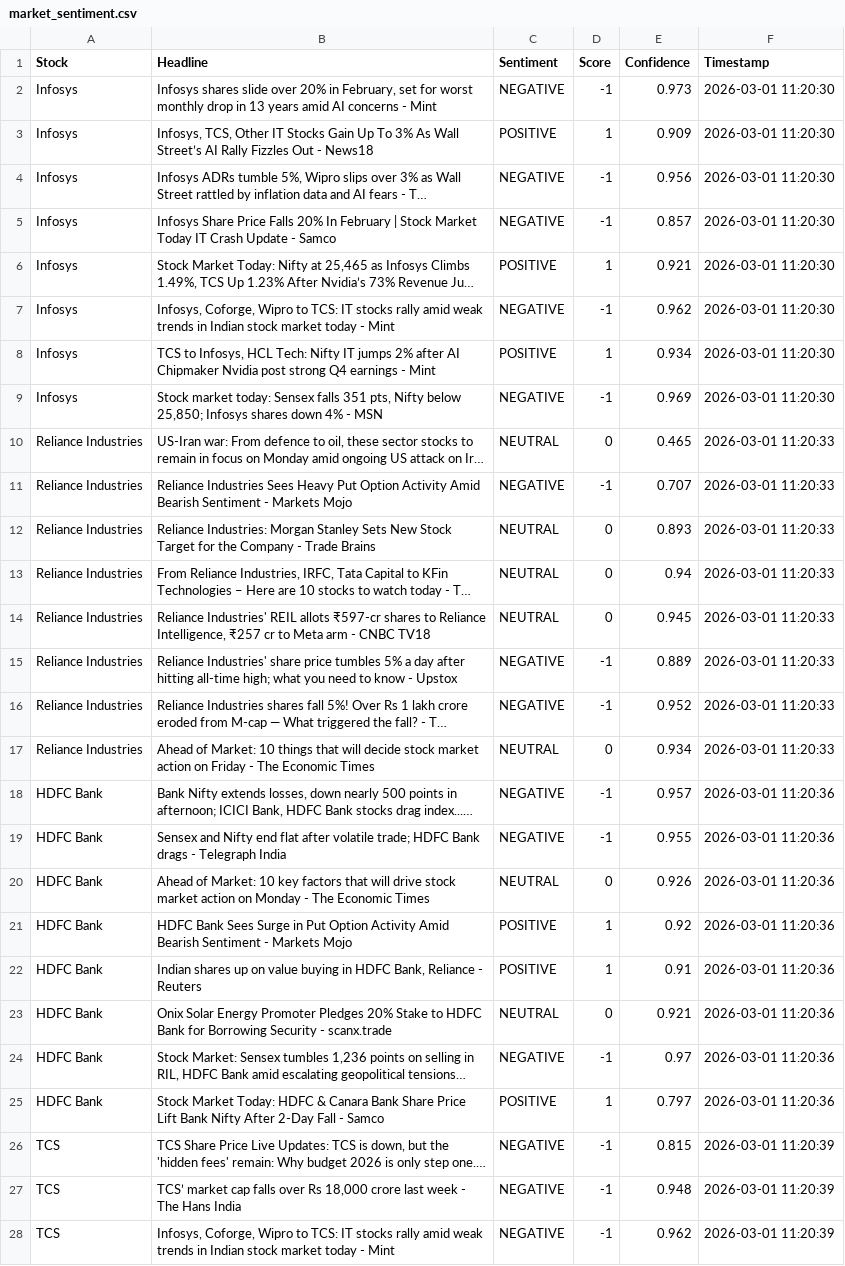
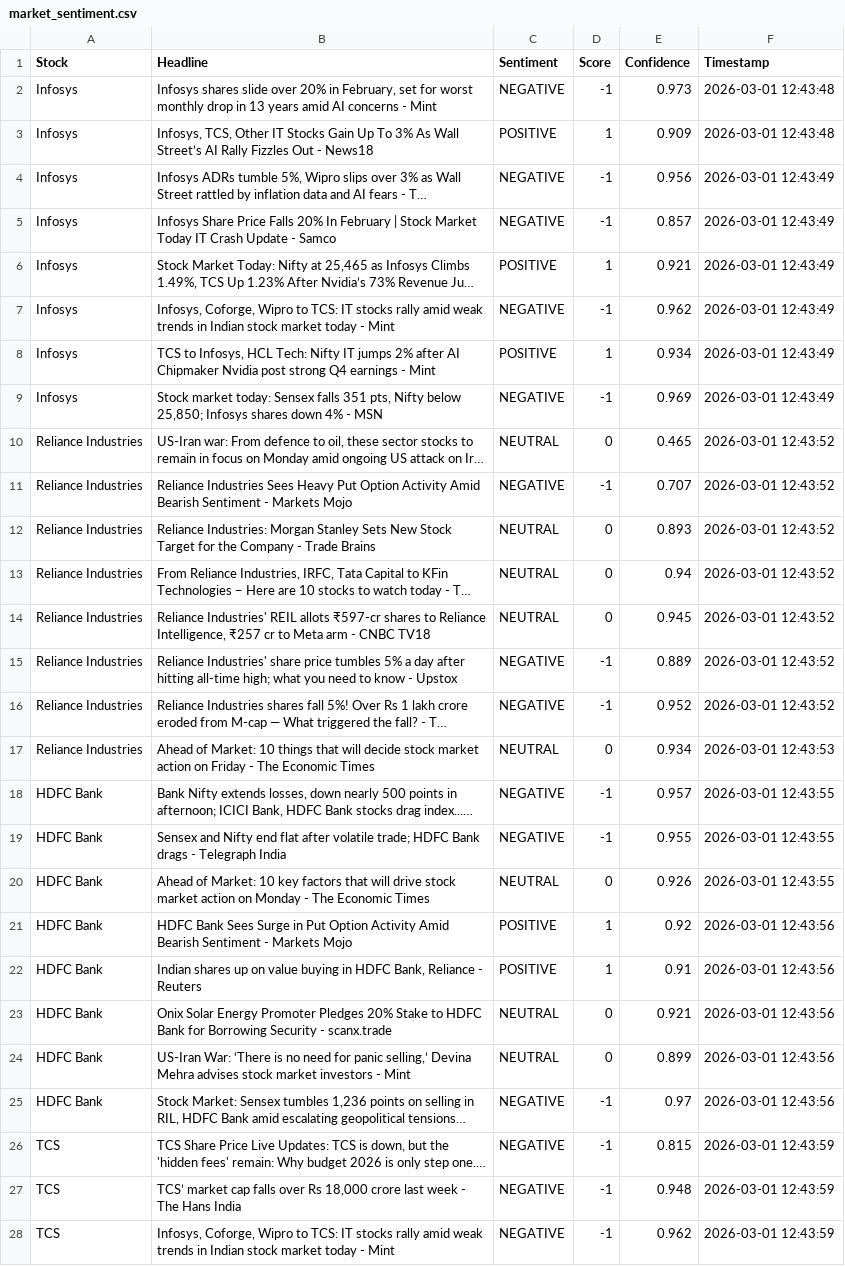
Before and after one commit to mister-raj/market-sentiment-terminal, a CSV file: market_sentiment.csv, drawn as a sheet; only a part is shown; long unchanged cells end in …; removed rows and columns are numbered as before the commit, all else as after; the diff covers the shown part only; the diff names each change by its address in the sheet, - before the commit and + after, or states it on an @@ line.

```diff
--- a/market_sentiment.csv
+++ b/market_sentiment.csv
-F2:F3 (Timestamp): 2026-03-01 11:20:30
+F2:F3 (Timestamp): 2026-03-01 12:43:48
-F4:F9 (Timestamp): 2026-03-01 11:20:30
+F4:F9 (Timestamp): 2026-03-01 12:43:49
-F10:F16 (Timestamp): 2026-03-01 11:20:33
+F10:F16 (Timestamp): 2026-03-01 12:43:52
-F17 (Timestamp): 2026-03-01 11:20:33
+F17 (Timestamp): 2026-03-01 12:43:53
-F18:F20 (Timestamp): 2026-03-01 11:20:36
+F18:F20 (Timestamp): 2026-03-01 12:43:55
-F21:F23 (Timestamp): 2026-03-01 11:20:36
+F21:F23 (Timestamp): 2026-03-01 12:43:56
+row 24: HDFC Bank | US-Iran War: ‘There is no need for panic selling,’ Devina Mehra advises stock market investors - Mint | NEUTRAL | 0 | 0.899 | 2026-03-01 12:43:56
-F25 (Timestamp): 2026-03-01 11:20:36
+F25 (Timestamp): 2026-03-01 12:43:56
-row 25: HDFC Bank | Stock Market Today: HDFC & Canara Bank Share Price Lift Bank Nifty After 2-Day Fall - Samco | POSITIVE | 1 | 0.797 | 2026-03-01 11:20:36
-F26:F28 (Timestamp): 2026-03-01 11:20:39
+F26:F28 (Timestamp): 2026-03-01 12:43:59
```
Also changed, not shown: 2 added rows, 2 removed rows and 29 edited cells elsewhere in this file.
